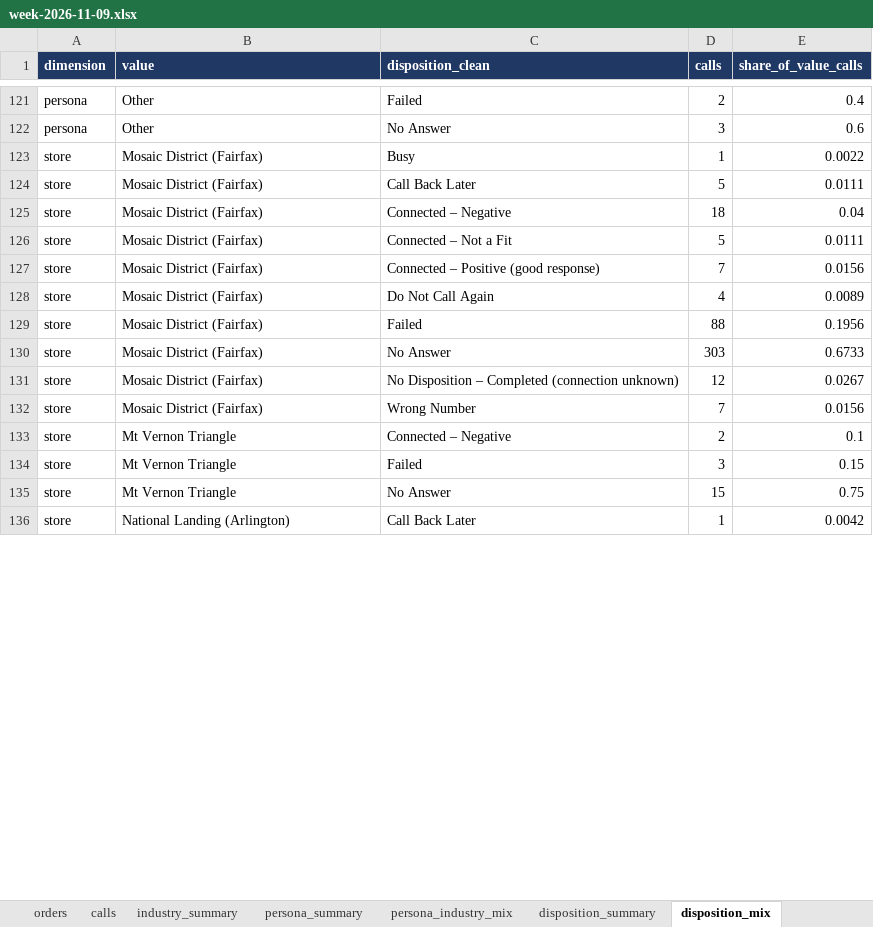
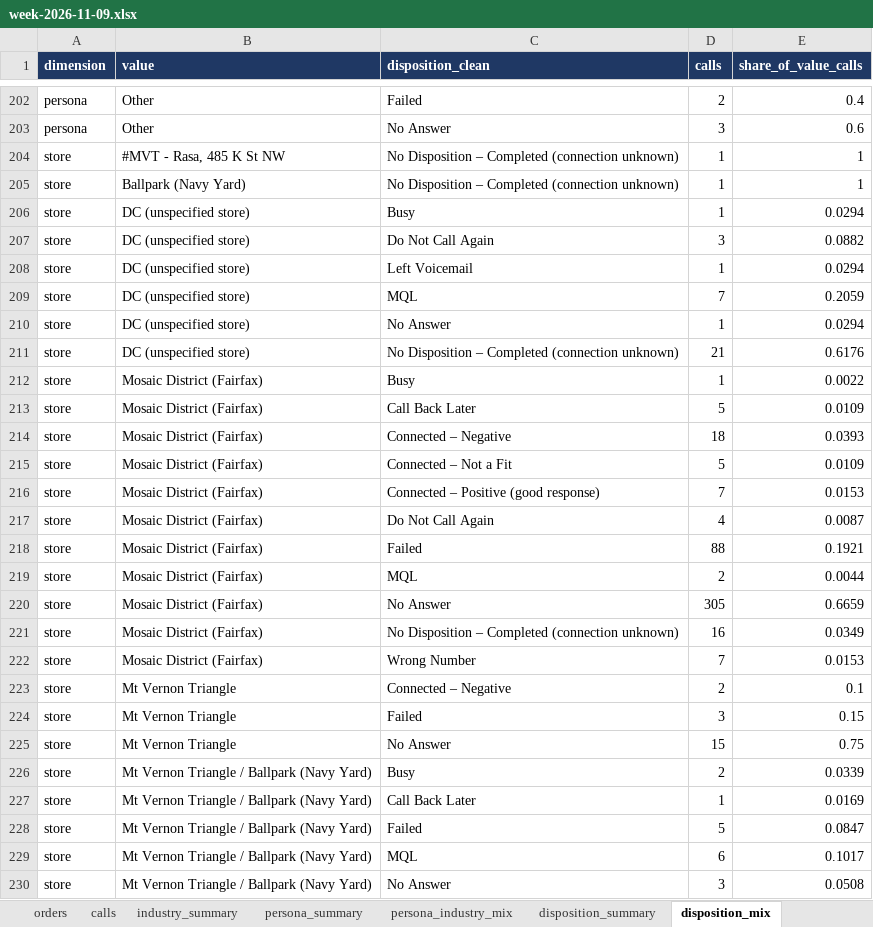
Before and after one commit to anushkaagrawalint-stack/rasa-catering-industry-insights, an Excel workbook: data/week-2026-11-09.xlsx, sheet disposition_mix, drawn as a sheet; only a part is shown, gaps mark what is left out; values as stored, in another font and other column widths than the file's, no borders; addresses are those after the commit; the diff covers the shown part only; the diff names each change by its address in the sheet, - before the commit and + after, or states it on an @@ line.

```diff
--- a/data/week-2026-11-09.xlsx (sheet disposition_mix)
+++ b/data/week-2026-11-09.xlsx (sheet disposition_mix)
+row 204: store | #MVT - Rasa, 485 K St NW | No Disposition – Completed (connection unknown) | 1 | 1
+row 205: store | Ballpark (Navy Yard) | No Disposition – Completed (connection unknown) | 1 | 1
+row 206: store | DC (unspecified store) | Busy | 1 | 0.0294
+row 207: store | DC (unspecified store) | Do Not Call Again | 3 | 0.0882
+row 208: store | DC (unspecified store) | Left Voicemail | 1 | 0.0294
+row 209: store | DC (unspecified store) | MQL | 7 | 0.2059
+row 210: store | DC (unspecified store) | No Answer | 1 | 0.0294
+row 211: store | DC (unspecified store) | No Disposition – Completed (connection unknown) | 21 | 0.6176
-E213 (share_of_value_calls): 0.0111
+E213 (share_of_value_calls): 0.0109
-E214 (share_of_value_calls): 0.04
+E214 (share_of_value_calls): 0.0393
-E215 (share_of_value_calls): 0.0111
+E215 (share_of_value_calls): 0.0109
-E216 (share_of_value_calls): 0.0156
+E216 (share_of_value_calls): 0.0153
-E217 (share_of_value_calls): 0.0089
+E217 (share_of_value_calls): 0.0087
-E218 (share_of_value_calls): 0.1956
+E218 (share_of_value_calls): 0.1921
+row 219: store | Mosaic District (Fairfax) | MQL | 2 | 0.0044
-D220 (calls): 303
+D220 (calls): 305
-E220 (share_of_value_calls): 0.6733
+E220 (share_of_value_calls): 0.6659
-D221 (calls): 12
+D221 (calls): 16
-E221 (share_of_value_calls): 0.0267
+E221 (share_of_value_calls): 0.0349
-E222 (share_of_value_calls): 0.0156
+E222 (share_of_value_calls): 0.0153
+row 226: store | Mt Vernon Triangle / Ballpark (Navy Yard) | Busy | 2 | 0.0339
-B227 (value): National Landing (Arlington)
+B227 (value): Mt Vernon Triangle / Ballpark (Navy Yard)
-E227 (share_of_value_calls): 0.0042
+E227 (share_of_value_calls): 0.0169
+row 228: store | Mt Vernon Triangle / Ballpark (Navy Yard) | Failed | 5 | 0.0847
+row 229: store | Mt Vernon Triangle / Ballpark (Navy Yard) | MQL | 6 | 0.1017
+row 230: store | Mt Vernon Triangle / Ballpark (Navy Yard) | No Answer | 3 | 0.0508
```
Also changed, not shown: other rows of this sheet, sheet calls, sheet persona_industry_mix, sheet industry_summary, sheet disposition_summary, sheet persona_summary, sheet orders.
